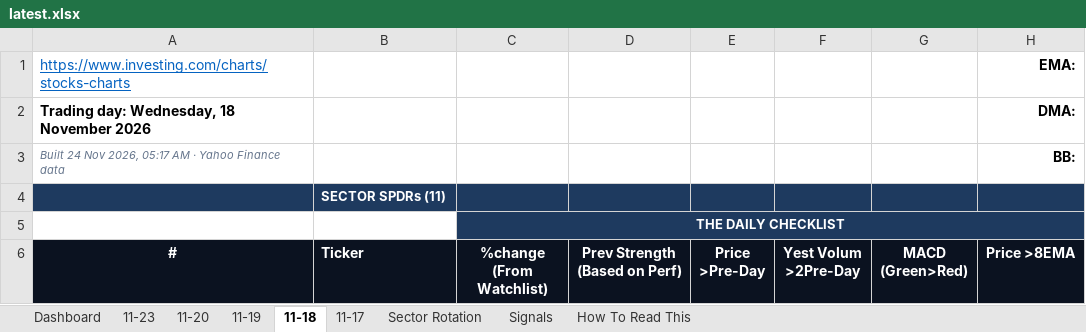
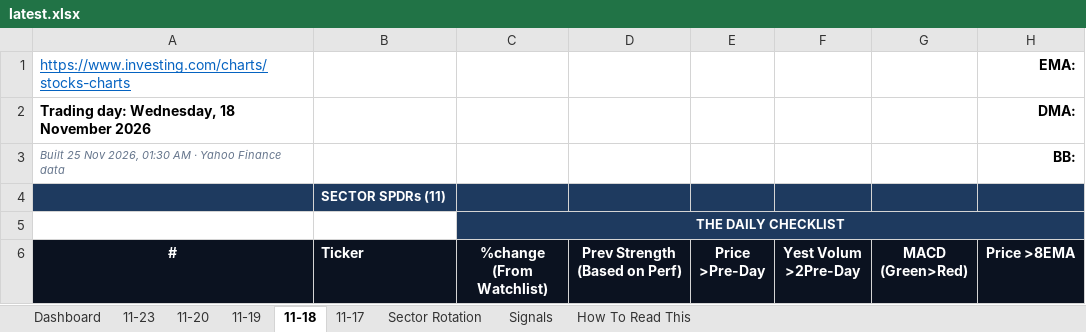
Before and after one commit to GeoWizard4645/Stock-Analysis-for-my-Grandpa, an Excel workbook: docs/data/latest.xlsx, sheet 11-18, drawn as a sheet; only a part is shown; values as stored, in another font and other column widths than the file's, no borders; conditional formats not drawn; the diff names each change by its address in the sheet, - before the commit and + after, or states it on an @@ line.

```diff
--- a/docs/data/latest.xlsx (sheet 11-18)
+++ b/docs/data/latest.xlsx (sheet 11-18)
-A3 (#): Built 24 Nov 2026, 05:17 AM ·…
+A3 (#): Built 25 Nov 2026, 01:30 AM ·…
```
Also changed, not shown: sheet 11-23, sheet Dashboard, sheet 11-20, sheet 11-19, sheet 11-17, 1 other file.
